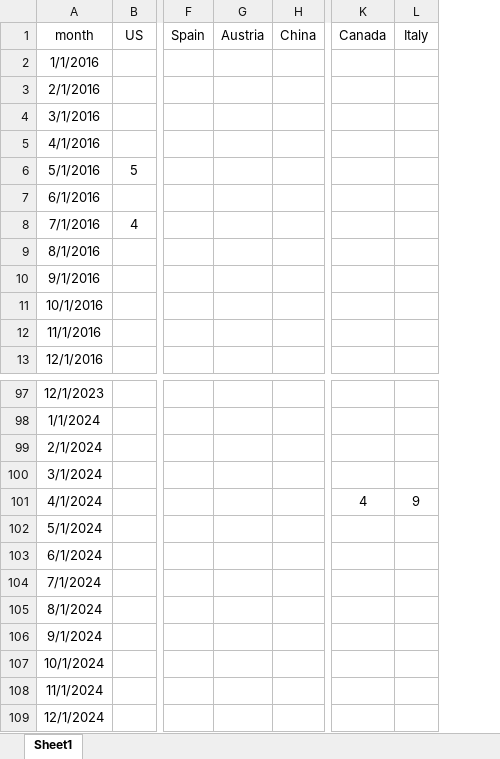
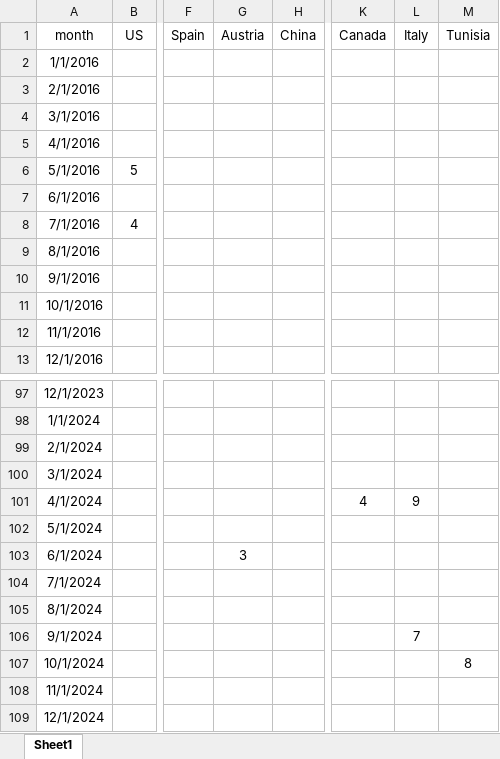
Before and after one commit to rufi77/running, an Excel workbook: data/countries.xlsx, sheet Sheet1, drawn as a sheet; only a part is shown, gaps mark what is left out; values as stored, in another font and other column widths than the file's, no borders; the diff names each change by its address in the sheet, - before the commit and + after, or states it on an @@ line.

```diff
--- a/data/countries.xlsx (sheet Sheet1)
+++ b/data/countries.xlsx (sheet Sheet1)
+column M (Tunisia), row 107: 8
-G103 (Austria): (empty)
+G103 (Austria): 3
-L106 (Italy): (empty)
+L106 (Italy): 7
```
Also changed, not shown: formulas that keep their value, 27 other files.
